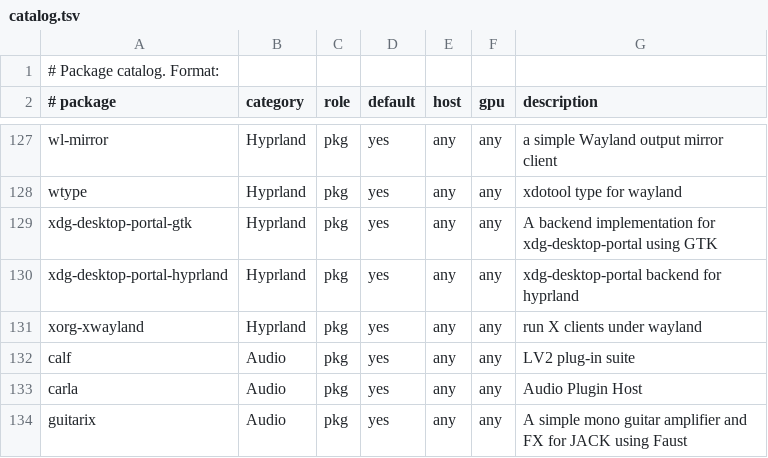
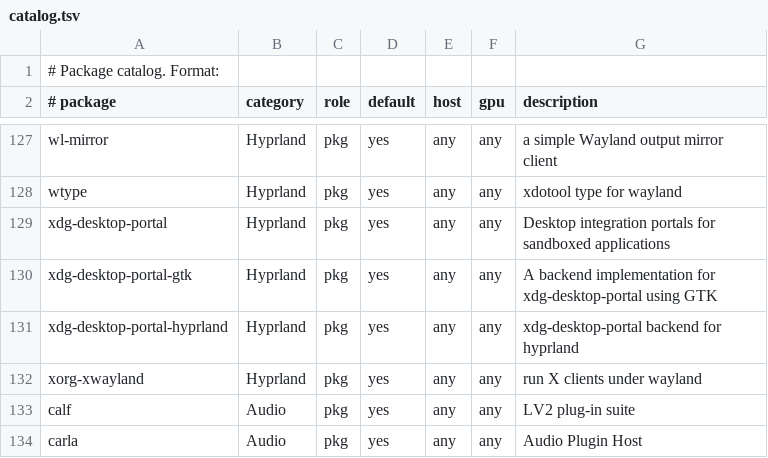
Before and after one commit to mrdillmax/dotfiles, a TSV file: packages/catalog.tsv, drawn as a sheet; only a part is shown, gaps mark what is left out; the shorter side is filled out with more unchanged rows.

```diff
--- a/packages/catalog.tsv
+++ b/packages/catalog.tsv
@@ -128,2 +128,3 @@ wl-mirror	Hyprland	pkg	yes	any	any	a simple Wayland output mirror client
 wtype	Hyprland	pkg	yes	any	any	xdotool type for wayland
+xdg-desktop-portal	Hyprland	pkg	yes	any	any	Desktop integration portals for sandboxed applications
 xdg-desktop-portal-gtk	Hyprland	pkg	yes	any	any	A backend implementation for xdg-desktop-portal using GTK
```
Also changed, not shown: 13 other files.
